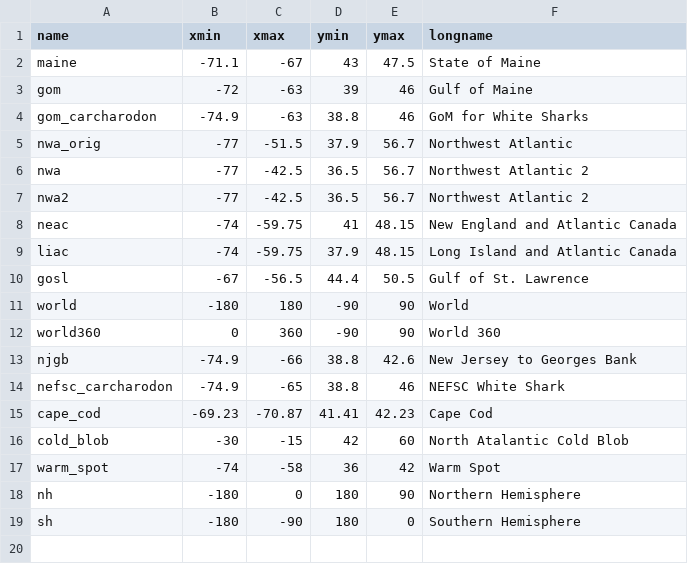
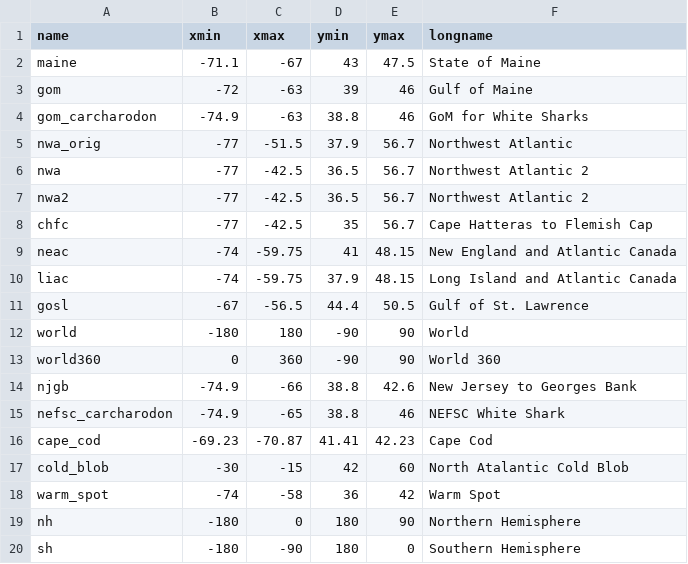
Before and after one commit to BigelowLab/cofbb, a CSV file: inst/bbox_lonlat.csv, drawn as a sheet; the diff names each change by its address in the sheet, - before the commit and + after, or states it on an @@ line.

Commit message:
2025-06-24T08:18:47

```diff
--- a/inst/bbox_lonlat.csv
+++ b/inst/bbox_lonlat.csv
+row 8: chfc | -77 | -42.5 | 35 | 56.7 | Cape Hatteras to Flemish Cap
```
